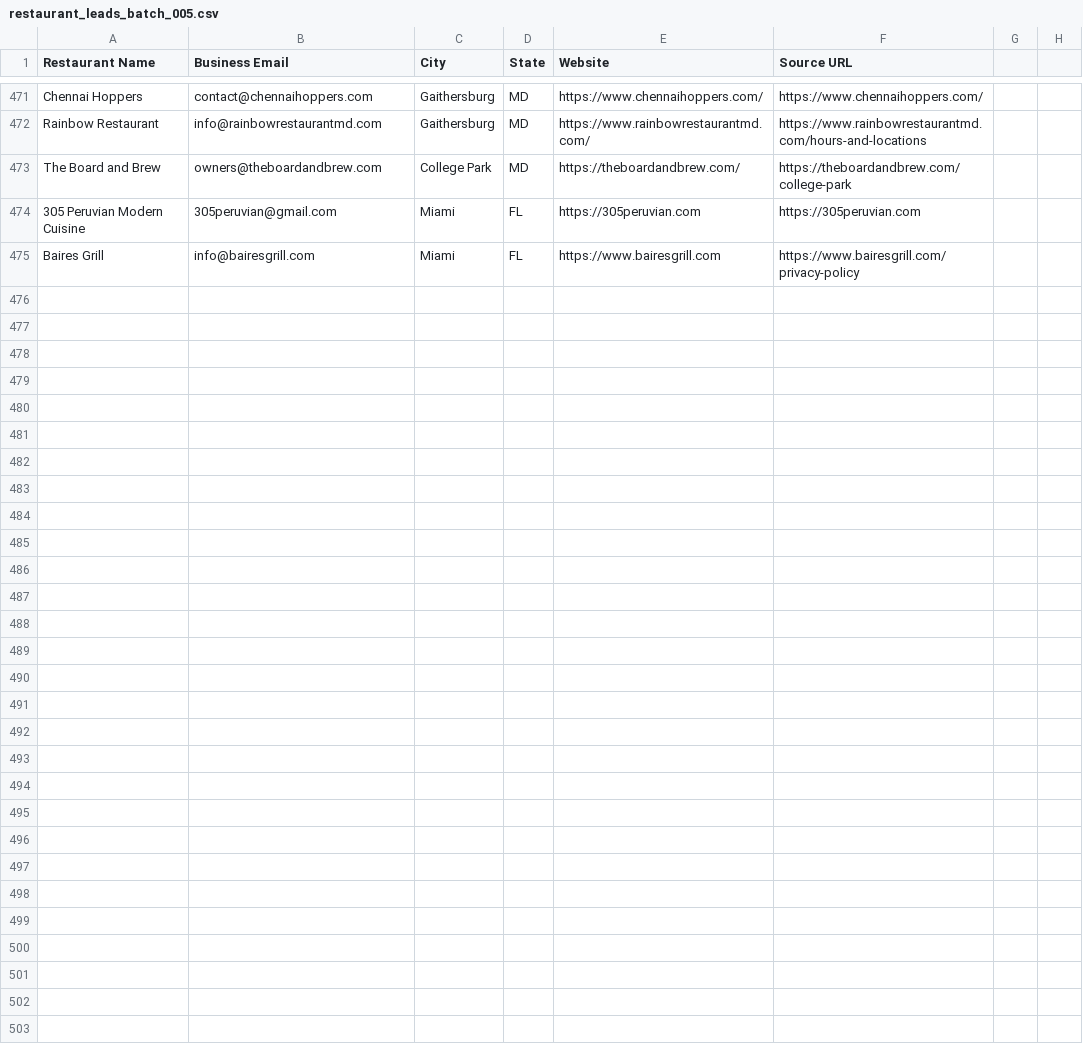
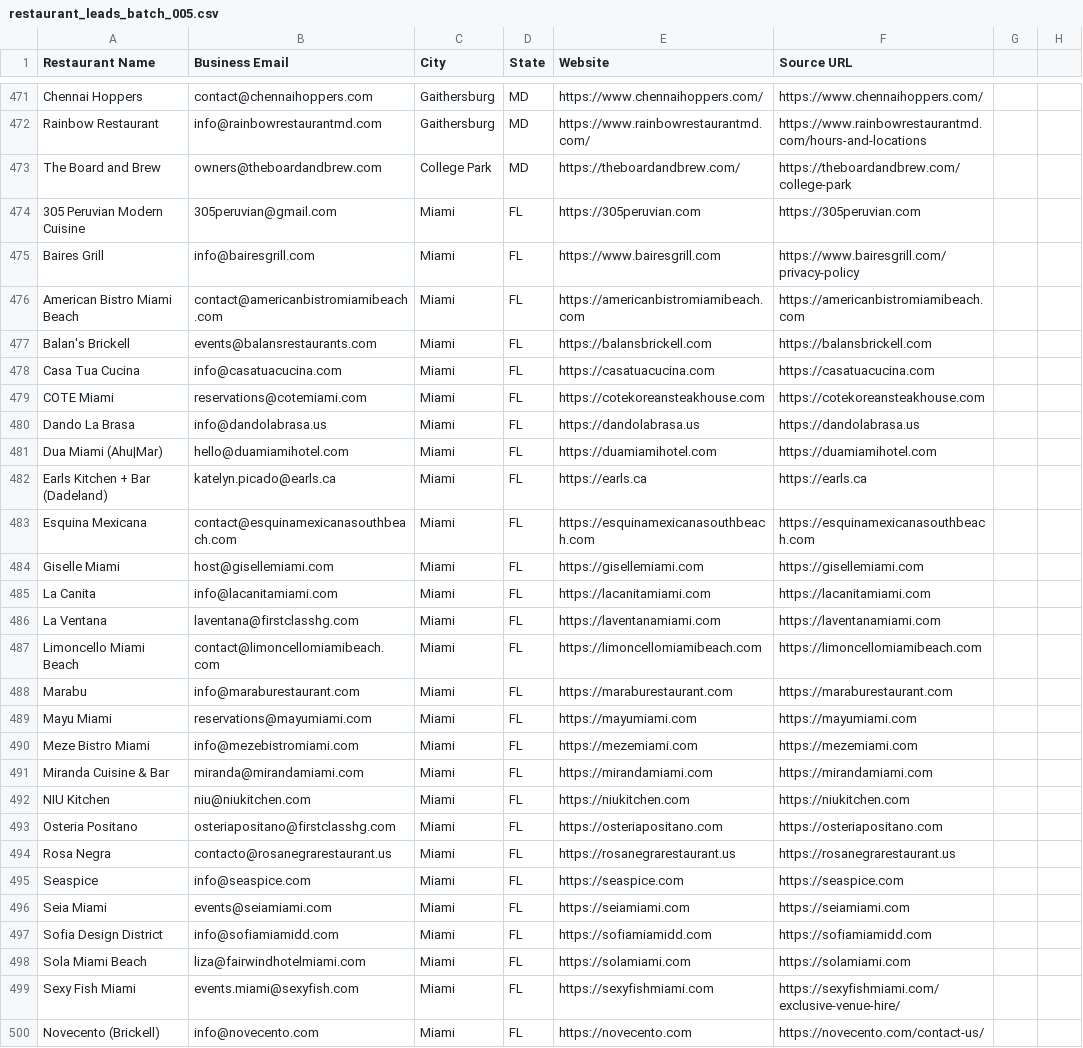
Before and after one commit to Kushams/BEFRS-OUTREACH, a CSV file: data/restaurant_leads_batch_005.csv, drawn as a sheet; only a part is shown, gaps mark what is left out; the diff names each change by its address in the sheet, - before the commit and + after, or states it on an @@ line.

```diff
--- a/data/restaurant_leads_batch_005.csv
+++ b/data/restaurant_leads_batch_005.csv
+row 476: American Bistro Miami Beach | contact@americanbistromiamibeach.com | Miami | FL | https://americanbistromiamibeach.com | https://americanbistromiamibeach.com
+row 477: Balan's Brickell | events@balansrestaurants.com | Miami | FL | https://balansbrickell.com | https://balansbrickell.com
+row 478: Casa Tua Cucina | info@casatuacucina.com | Miami | FL | https://casatuacucina.com | https://casatuacucina.com
+row 479: COTE Miami | reservations@cotemiami.com | Miami | FL | https://cotekoreansteakhouse.com | https://cotekoreansteakhouse.com
+row 480: Dando La Brasa | info@dandolabrasa.us | Miami | FL | https://dandolabrasa.us | https://dandolabrasa.us
+row 481: Dua Miami (Ahu|Mar) | hello@duamiamihotel.com | Miami | FL | https://duamiamihotel.com | https://duamiamihotel.com
+row 482: Earls Kitchen + Bar (Dadeland) | katelyn.picado@earls.ca | Miami | FL | https://earls.ca | https://earls.ca
+row 483: Esquina Mexicana | contact@esquinamexicanasouthbeach.com | Miami | FL | https://esquinamexicanasouthbeach.com | https://esquinamexicanasouthbeach.com
+row 484: Giselle Miami | host@gisellemiami.com | Miami | FL | https://gisellemiami.com | https://gisellemiami.com
+row 485: La Canita | info@lacanitamiami.com | Miami | FL | https://lacanitamiami.com | https://lacanitamiami.com
+row 486: La Ventana | laventana@firstclasshg.com | Miami | FL | https://laventanamiami.com | https://laventanamiami.com
+row 487: Limoncello Miami Beach | contact@limoncellomiamibeach.com | Miami | FL | https://limoncellomiamibeach.com | https://limoncellomiamibeach.com
+row 488: Marabu | info@maraburestaurant.com | Miami | FL | https://maraburestaurant.com | https://maraburestaurant.com
+row 489: Mayu Miami | reservations@mayumiami.com | Miami | FL | https://mayumiami.com | https://mayumiami.com
+row 490: Meze Bistro Miami | info@mezebistromiami.com | Miami | FL | https://mezemiami.com | https://mezemiami.com
+row 491: Miranda Cuisine & Bar | miranda@mirandamiami.com | Miami | FL | https://mirandamiami.com | https://mirandamiami.com
+row 492: NIU Kitchen | niu@niukitchen.com | Miami | FL | https://niukitchen.com | https://niukitchen.com
+row 493: Osteria Positano | osteriapositano@firstclasshg.com | Miami | FL | https://osteriapositano.com | https://osteriapositano.com
+row 494: Rosa Negra | contacto@rosanegrarestaurant.us | Miami | FL | https://rosanegrarestaurant.us | https://rosanegrarestaurant.us
+row 495: Seaspice | info@seaspice.com | Miami | FL | https://seaspice.com | https://seaspice.com
+row 496: Seia Miami | events@seiamiami.com | Miami | FL | https://seiamiami.com | https://seiamiami.com
+row 497: Sofia Design District | info@sofiamiamidd.com | Miami | FL | https://sofiamiamidd.com | https://sofiamiamidd.com
+row 498: Sola Miami Beach | liza@fairwindhotelmiami.com | Miami | FL | https://solamiami.com | https://solamiami.com
+row 499: Sexy Fish Miami | events.miami@sexyfish.com | Miami | FL | https://sexyfishmiami.com | https://sexyfishmiami.com/exclusive-venue-hire/
+row 500: Novecento (Brickell) | info@novecento.com | Miami | FL | https://novecento.com | https://novecento.com/contact-us/
```
